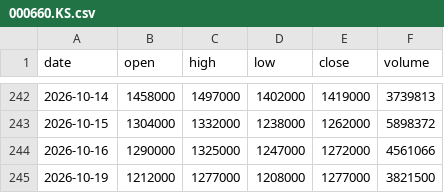
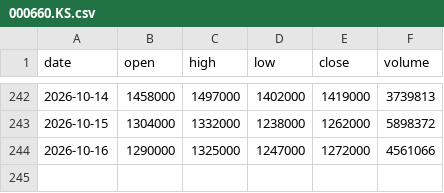
Before and after one commit to mannolmeok/investool, a CSV file: data/000660.KS.csv, drawn as a sheet; only a part is shown, gaps mark what is left out.

```diff
--- a/data/000660.KS.csv
+++ b/data/000660.KS.csv
@@ -244,2 +244 @@ date,open,high,low,close,volume
 2026-10-16,1290000,1325000,1247000,1272000,4561066
-2026-10-19,1212000,1277000,1208000,1277000,3821500
```
Also changed, not shown: data/005930.KS.csv, data/INFQ.csv, 17 other files.
